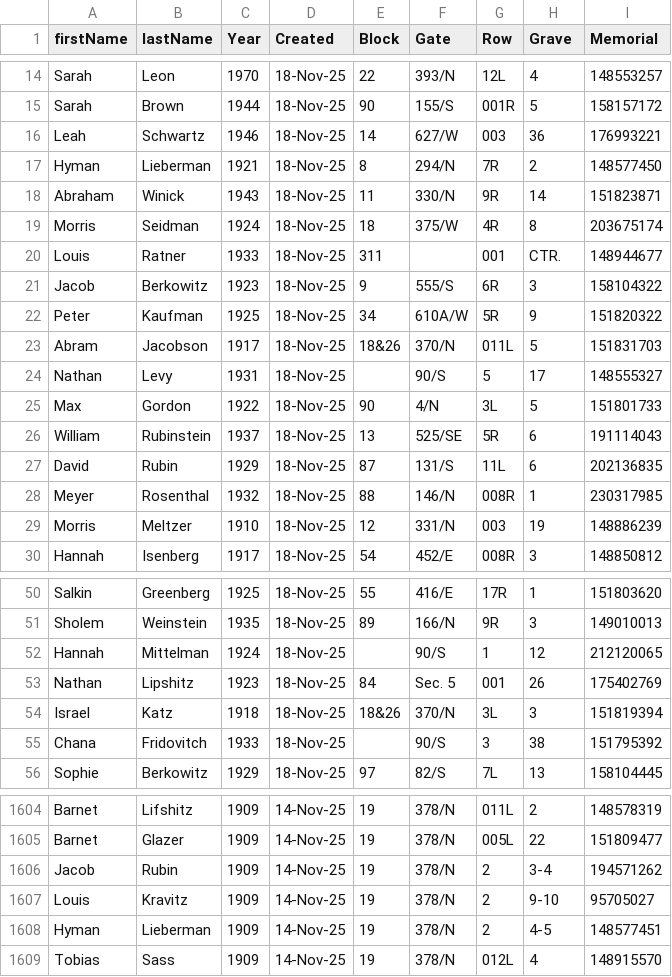
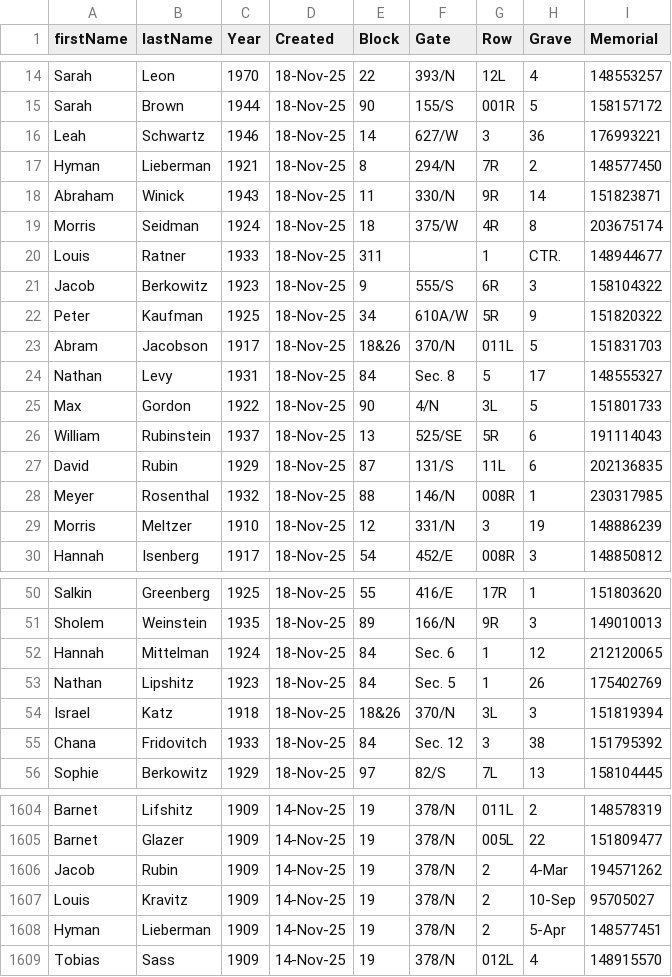
Before and after one commit to markrlondon/Old-Montefiore-Cemetery, a CSV file: requests_updated.csv, drawn as a sheet; only a part is shown, gaps mark what is left out; the diff covers the shown part only.

Commit message:
Add files via upload

```diff
--- a/requests_updated.csv
+++ b/requests_updated.csv
@@ -15,3 +15,3 @@ Sarah,Leon,1970,18-Nov-25,22,393/N,12L,4,148553257
 Sarah,Brown,1944,18-Nov-25,90,155/S,001R,5,158157172
-Leah,Schwartz,1946,18-Nov-25,14,627/W,003,36,176993221
+Leah,Schwartz,1946,18-Nov-25,14,627/W,3,36,176993221
 Hyman,Lieberman,1921,18-Nov-25,8,294/N,7R,2,148577450
@@ -19,3 +19,3 @@ Abraham,Winick,1943,18-Nov-25,11,330/N,9R,14,151823871
 Morris,Seidman,1924,18-Nov-25,18,375/W,4R,8,203675174
-Louis,Ratner,1933,18-Nov-25,311,,001,CTR.,148944677
+Louis,Ratner,1933,18-Nov-25,311,,1,CTR.,148944677
 Jacob,Berkowitz,1923,18-Nov-25,9,555/S,6R,3,158104322
@@ -23,3 +23,3 @@ Peter,Kaufman,1925,18-Nov-25,34,610A/W,5R,9,151820322
 Abram,Jacobson,1917,18-Nov-25,18&26,370/N,011L,5,151831703
-Nathan,Levy,1931,18-Nov-25,,90/S,5,17,148555327
+Nathan,Levy,1931,18-Nov-25,84,Sec. 8,5,17,148555327
 Max,Gordon,1922,18-Nov-25,90,4/N,3L,5,151801733
@@ -28,3 +28,3 @@ David,Rubin,1929,18-Nov-25,87,131/S,11L,6,202136835
 Meyer,Rosenthal,1932,18-Nov-25,88,146/N,008R,1,230317985
-Morris,Meltzer,1910,18-Nov-25,12,331/N,003,19,148886239
+Morris,Meltzer,1910,18-Nov-25,12,331/N,3,19,148886239
 Hannah,Isenberg,1917,18-Nov-25,54,452/E,008R,3,148850812
@@ -51,6 +51,6 @@ Salkin,Greenberg,1925,18-Nov-25,55,416/E,17R,1,151803620
 Sholem,Weinstein,1935,18-Nov-25,89,166/N,9R,3,149010013
-Hannah,Mittelman,1924,18-Nov-25,,90/S,1,12,212120065
-Nathan,Lipshitz,1923,18-Nov-25,84,Sec. 5,001,26,175402769
+Hannah,Mittelman,1924,18-Nov-25,84,Sec. 6,1,12,212120065
+Nathan,Lipshitz,1923,18-Nov-25,84,Sec. 5,1,26,175402769
 Israel,Katz,1918,18-Nov-25,18&26,370/N,3L,3,151819394
-Chana,Fridovitch,1933,18-Nov-25,,90/S,3,38,151795392
+Chana,Fridovitch,1933,18-Nov-25,84,Sec. 12,3,38,151795392
 Sophie,Berkowitz,1929,18-Nov-25,97,82/S,7L,13,158104445
@@ -1605,5 +1605,5 @@ Barnet,Lifshitz,1909,14-Nov-25,19,378/N,011L,2,148578319
 Barnet,Glazer,1909,14-Nov-25,19,378/N,005L,22,151809477
-Jacob,Rubin,1909,14-Nov-25,19,378/N,2,3-4,194571262
-Louis,Kravitz,1909,14-Nov-25,19,378/N,2,9-10,95705027
-Hyman,Lieberman,1909,14-Nov-25,19,378/N,2,4-5,148577451
+Jacob,Rubin,1909,14-Nov-25,19,378/N,2,4-Mar,194571262
+Louis,Kravitz,1909,14-Nov-25,19,378/N,2,10-Sep,95705027
+Hyman,Lieberman,1909,14-Nov-25,19,378/N,2,5-Apr,148577451
 Tobias,Sass,1909,14-Nov-25,19,378/N,012L,4,148915570
```
Also changed, not shown: 43 edited cells elsewhere in this file.
